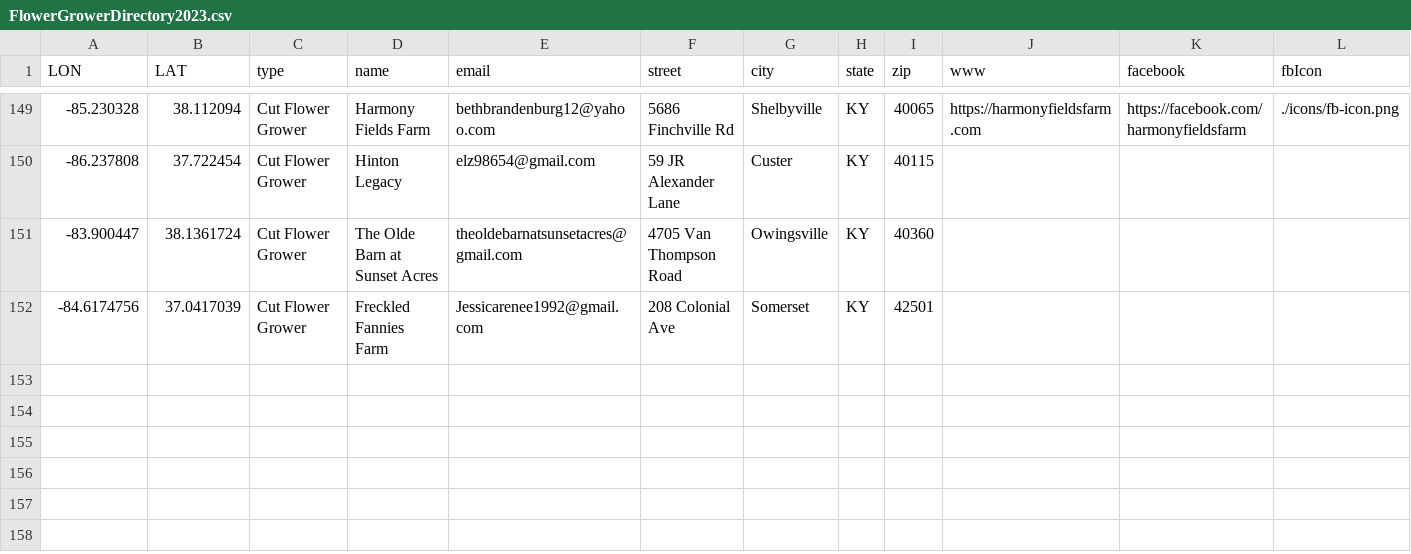
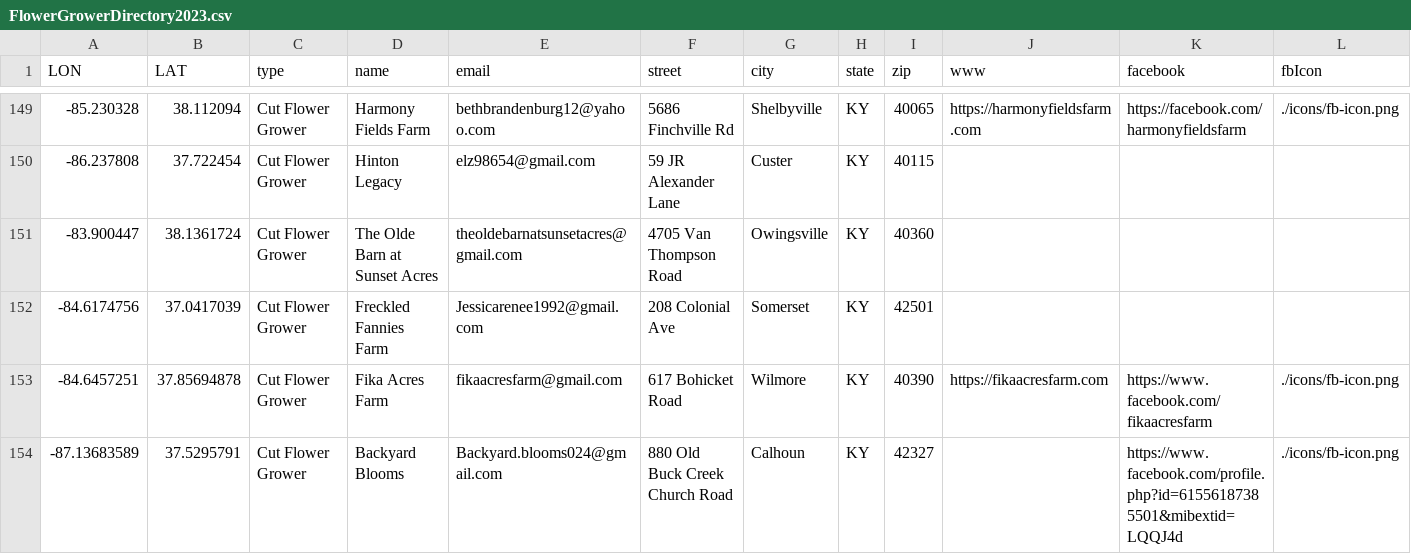
Before and after one commit to UK-Horticulture/KY-Cut-Flowers, a CSV file: data/FlowerGrowerDirectory2023.csv, drawn as a sheet; only a part is shown, gaps mark what is left out; rows hold the shown columns only; the diff names each change by its address in the sheet, - before the commit and + after, or states it on an @@ line.

Commit message:
add 2 new entries

```diff
--- a/data/FlowerGrowerDirectory2023.csv
+++ b/data/FlowerGrowerDirectory2023.csv
+row 153: -84.6457251 | 37.85694878 | Cut Flower Grower | Fika Acres Farm | fikaacresfarm@gmail.com | 617 Bohicket Road | Wilmore | KY | 40390 | https://fikaacresfarm.com | https://www.facebook.com/fikaacresfarm | ./icons/fb-icon.png
+row 154: -87.13683589 | 37.5295791 | Cut Flower Grower | Backyard Blooms | Backyard.blooms024@gmail.com | 880 Old Buck Creek Church Road | Calhoun | KY | 42327 |  | https://www.facebook.com/profile.php?id=61556187385501&mibextid=LQQJ4d | ./icons/fb-icon.png
```
